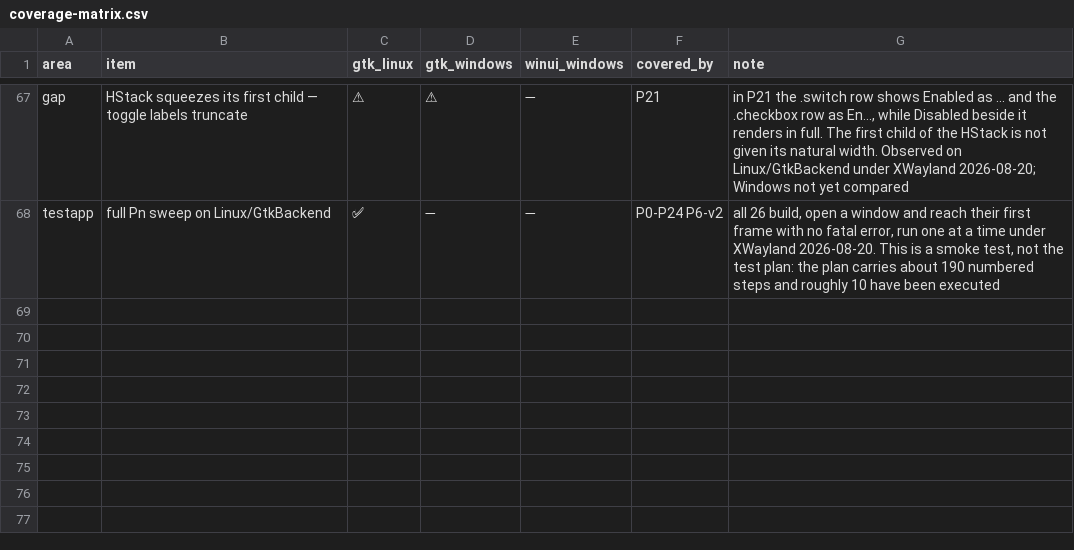
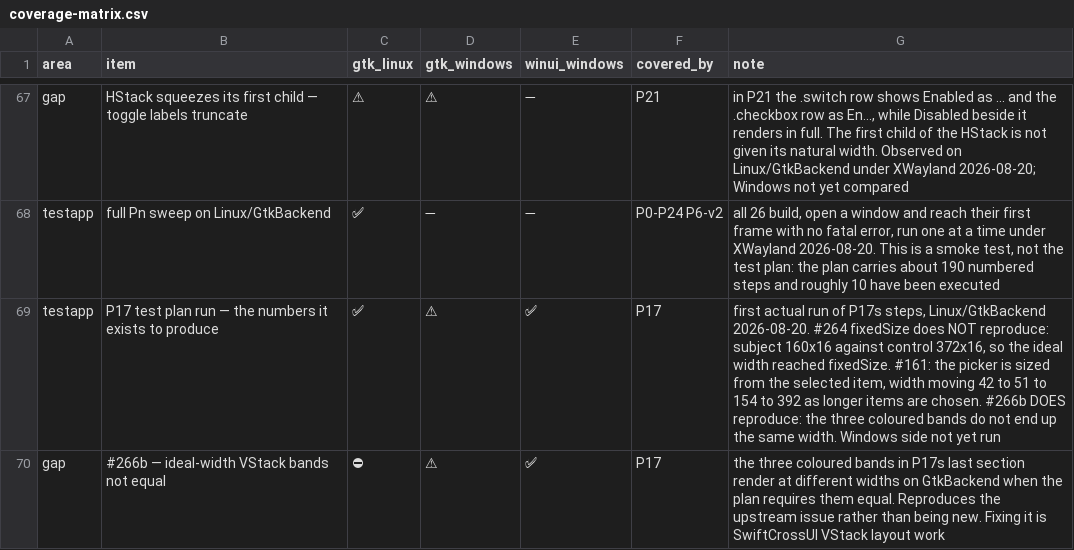
Before and after one commit to raliclo/swift-cross-ui, a CSV file: testapp/coverage-matrix.csv, drawn as a sheet; only a part is shown, gaps mark what is left out; the diff names each change by its address in the sheet, - before the commit and + after, or states it on an @@ line.

```diff
--- a/testapp/coverage-matrix.csv
+++ b/testapp/coverage-matrix.csv
+row 69: testapp | P17 test plan run — the numbers it exists to produce | ✅ | ⚠ | ✅ | P17 | first actual run of P17s steps, Linux/GtkBackend 2026-08-20. #264 fixedSize does NOT reproduce: subject 160x16 against control 372x16, so the ideal width reached fixedSize. #161: the picker is sized from the selected item, width moving 42 to 51 to 154 to 392 as longer items are chosen. #266b DOES reproduce: the three coloured bands do not end up the same width. Windows side not yet run
+row 70: gap | #266b — ideal-width VStack bands not equal | ⛔ | ⚠ | ✅ | P17 | the three coloured bands in P17s last section render at different widths on GtkBackend when the plan requires them equal. Reproduces the upstream issue rather than being new. Fixing it is SwiftCrossUI VStack layout work
```
